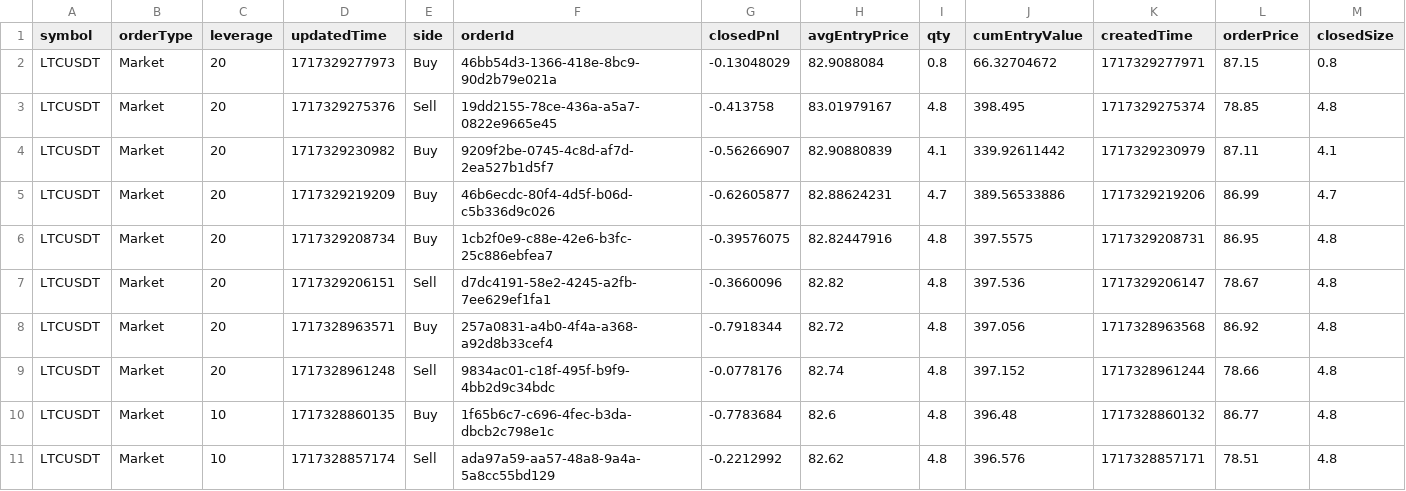
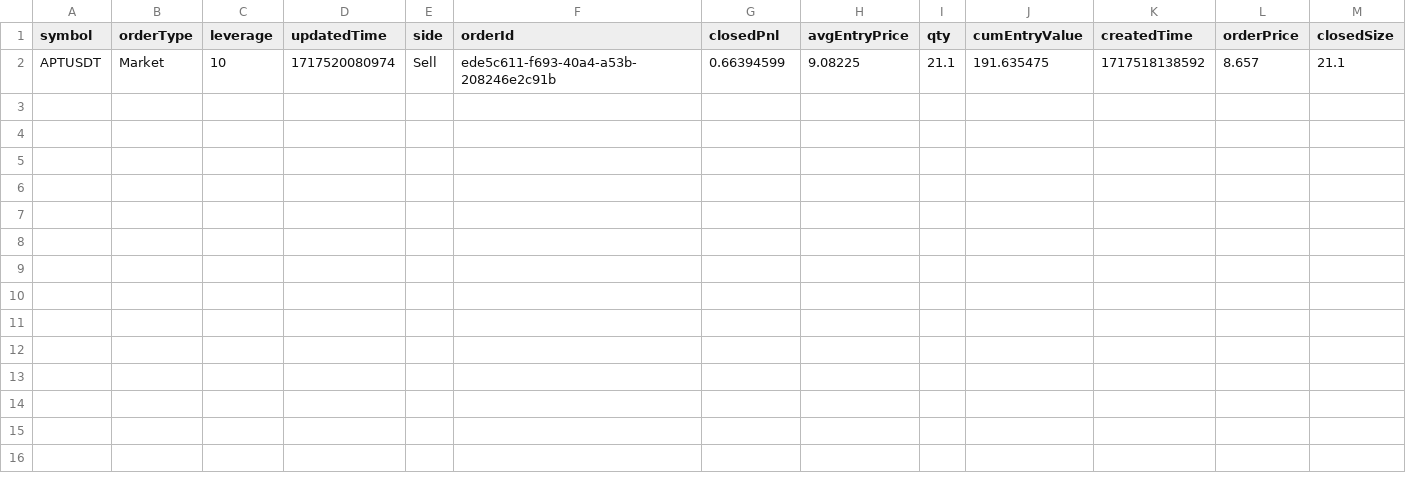
Before and after one commit to kopytovnn/traidingBybit, a CSV file: out.csv, drawn as a sheet; only a part is shown; removed rows and columns are numbered as before the commit, all else as after; rows hold the shown columns only; the diff names each change by its address in the sheet, - before the commit and + after, or states it on an @@ line.

```diff
--- a/out.csv
+++ b/out.csv
-row 2: LTCUSDT | Market | 20 | 1717329277973 | Buy | 46bb54d3-1366-418e-8bc9-90d2b79e021a | -0.13048029 | 82.9088084 | 0.8 | 66.32704672 | 1717329277971 | 87.15 | 0.8
-row 3: LTCUSDT | Market | 20 | 1717329275376 | Sell | 19dd2155-78ce-436a-a5a7-0822e9665e45 | -0.413758 | 83.01979167 | 4.8 | 398.495 | 1717329275374 | 78.85 | 4.8
-row 4: LTCUSDT | Market | 20 | 1717329230982 | Buy | 9209f2be-0745-4c8d-af7d-2ea527b1d5f7 | -0.56266907 | 82.90880839 | 4.1 | 339.92611442 | 1717329230979 | 87.11 | 4.1
-row 5: LTCUSDT | Market | 20 | 1717329219209 | Buy | 46b6ecdc-80f4-4d5f-b06d-c5b336d9c026 | -0.62605877 | 82.88624231 | 4.7 | 389.56533886 | 1717329219206 | 86.99 | 4.7
-row 6: LTCUSDT | Market | 20 | 1717329208734 | Buy | 1cb2f0e9-c88e-42e6-b3fc-25c886ebfea7 | -0.39576075 | 82.82447916 | 4.8 | 397.5575 | 1717329208731 | 86.95 | 4.8
-row 7: LTCUSDT | Market | 20 | 1717329206151 | Sell | d7dc4191-58e2-4245-a2fb-7ee629ef1fa1 | -0.3660096 | 82.82 | 4.8 | 397.536 | 1717329206147 | 78.67 | 4.8
-row 8: LTCUSDT | Market | 20 | 1717328963571 | Buy | 257a0831-a4b0-4f4a-a368-a92d8b33cef4 | -0.7918344 | 82.72 | 4.8 | 397.056 | 1717328963568 | 86.92 | 4.8
-row 9: LTCUSDT | Market | 20 | 1717328961248 | Sell | 9834ac01-c18f-495f-b9f9-4bb2d9c34bdc | -0.0778176 | 82.74 | 4.8 | 397.152 | 1717328961244 | 78.66 | 4.8
-row 10: LTCUSDT | Market | 10 | 1717328860135 | Buy | 1f65b6c7-c696-4fec-b3da-dbcb2c798e1c | -0.7783684 | 82.6 | 4.8 | 396.48 | 1717328860132 | 86.77 | 4.8
-row 11: LTCUSDT | Market | 10 | 1717328857174 | Sell | ada97a59-aa57-48a8-9a4a-5a8cc55bd129 | -0.2212992 | 82.62 | 4.8 | 396.576 | 1717328857171 | 78.51 | 4.8
+row 2: APTUSDT | Market | 10 | 1717520080974 | Sell | ede5c611-f693-40a4-a53b-208246e2c91b | 0.66394599 | 9.08225 | 21.1 | 191.635475 | 1717518138592 | 8.657 | 21.1
```
Also changed, not shown: 1 other file.
